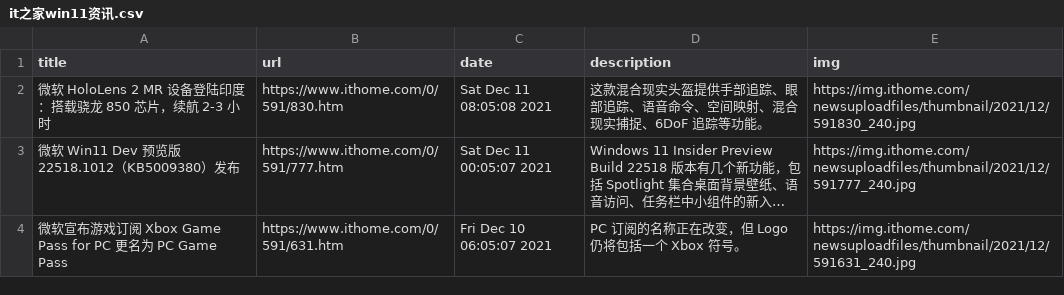
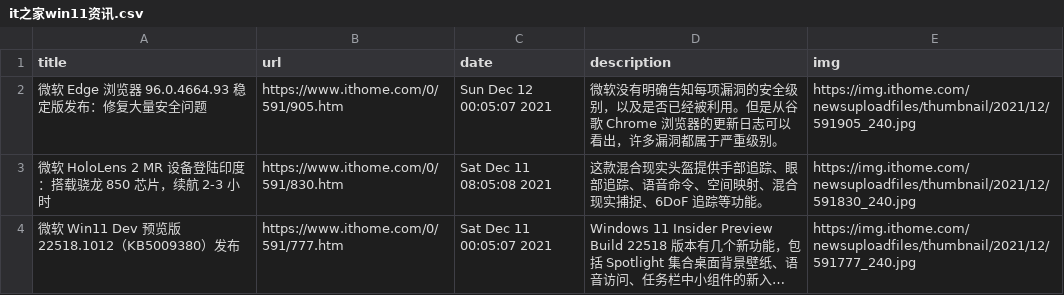
Before and after one commit to c-chen0902/rss, a CSV file: it之家win11资讯.csv, drawn as a sheet; only a part is shown; the shorter side is filled out with more unchanged rows; long unchanged cells end in …; the diff names each change by its address in the sheet, - before the commit and + after, or states it on an @@ line.

```diff
--- a/it之家win11资讯.csv
+++ b/it之家win11资讯.csv
+row 2: 微软 Edge 浏览器 96.0.4664.93 稳定版发布：修复大量安全问题 | https://www.ithome.com/0/591/905.htm | Sun Dec 12 00:05:07 2021 | 微软没有明确告知每项漏洞的安全级别，以及是否已经被利用。但是从谷歌 Chrome 浏览器的更新日志可以看出，许多漏洞都属于严重级别。 | https://img.ithome.com/newsuploadfiles/thumbnail/2021/12/591905_240.jpg
```
Also changed, not shown: 25 other files.
